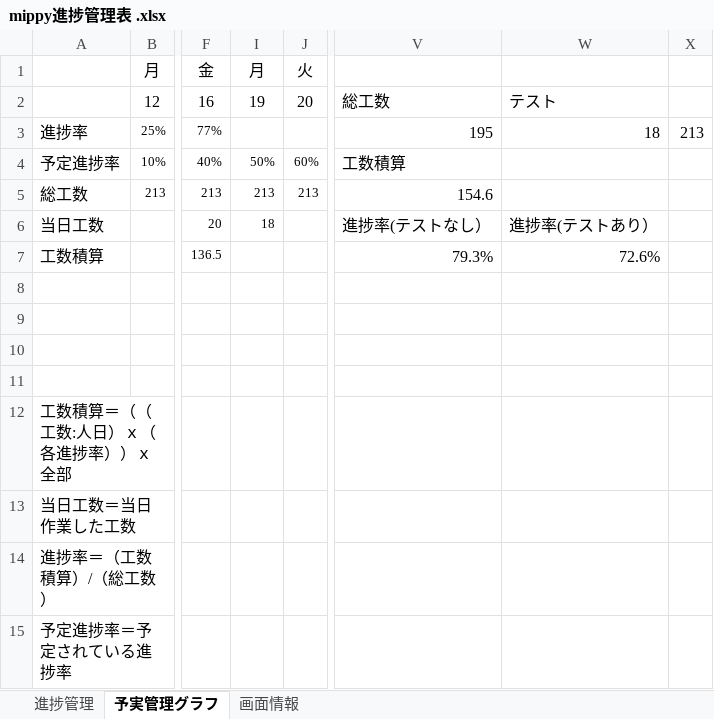
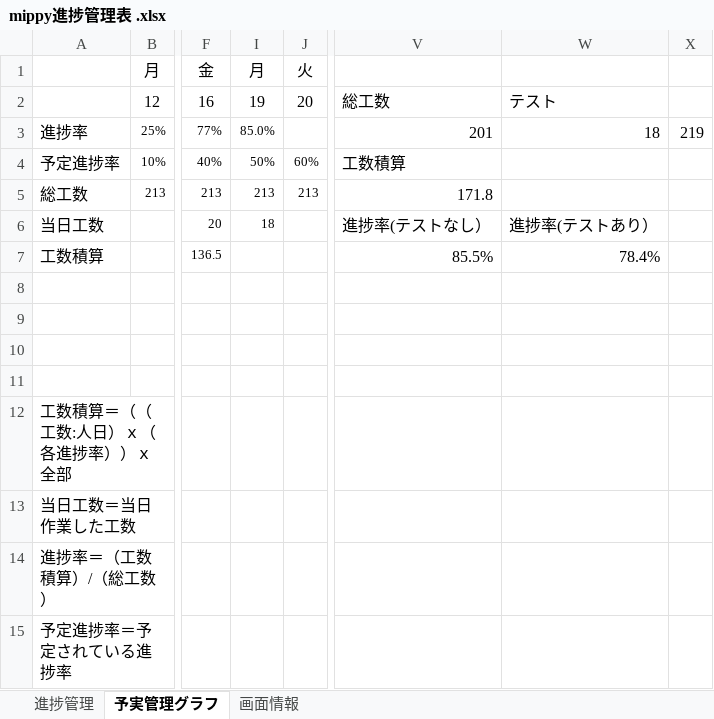
Before and after one commit to dojo2023/D-1, an Excel workbook: doc/mippy進捗管理表 .xlsx, sheet 予実管理グラフ, drawn as a sheet; only a part is shown, gaps mark what is left out; values as stored, in another font and other column widths than the file's, no borders; charts and pictures not drawn; the diff names each change by its address in the sheet, - before the commit and + after, or states it on an @@ line.

```diff
--- a/doc/mippy進捗管理表 .xlsx (sheet 予実管理グラフ)
+++ b/doc/mippy進捗管理表 .xlsx (sheet 予実管理グラフ)
-I3: (empty)
+I3: 85.0%
-V3: 195
+V3: 201
-X3: 213
+X3: 219
-V5: 154.6
+V5: 171.8
-V7: 79.3%
+V7: 85.5%
-W7: 72.6%
+W7: 78.4%
```
Also changed, not shown: sheet 進捗管理, formulas that keep their value, charts or pictures.
